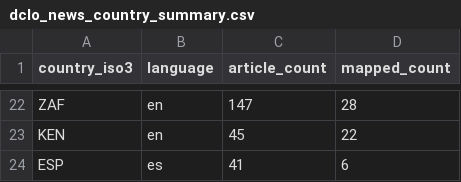
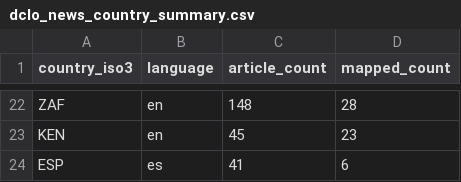
Before and after one commit to techpolicycomms/dclo-dual-track-dashboard, a CSV file: data/gold/dclo_news_country_summary.csv, drawn as a sheet; only a part is shown, gaps mark what is left out; the diff covers the shown part only; the diff names each change by its address in the sheet, - before the commit and + after, or states it on an @@ line.

```diff
--- a/data/gold/dclo_news_country_summary.csv
+++ b/data/gold/dclo_news_country_summary.csv
-C22 (article_count): 147
+C22 (article_count): 148
-D23 (mapped_count): 22
+D23 (mapped_count): 23
```
Also changed, not shown: 11 added rows, 11 removed rows and 11 edited cells elsewhere in this file, 3 other files.
